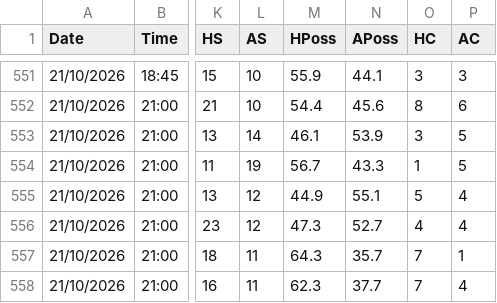
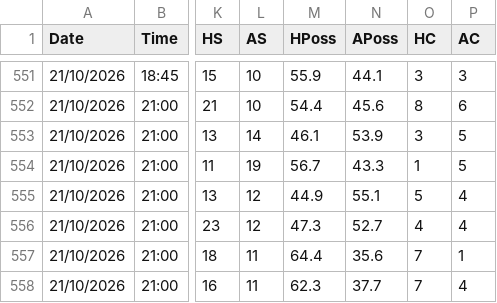
Before and after one commit to yorsbedoya-ui/pizarra-de-pronosticos, a CSV file: data/europa/UCL.csv, drawn as a sheet; only a part is shown, gaps mark what is left out; the diff names each change by its address in the sheet, - before the commit and + after, or states it on an @@ line.

Commit message:
Europa 2026-10-21T22:41

```diff
--- a/data/europa/UCL.csv
+++ b/data/europa/UCL.csv
-M557 (HPoss): 64.3
+M557 (HPoss): 64.4
-N557 (APoss): 35.7
+N557 (APoss): 35.6
```
